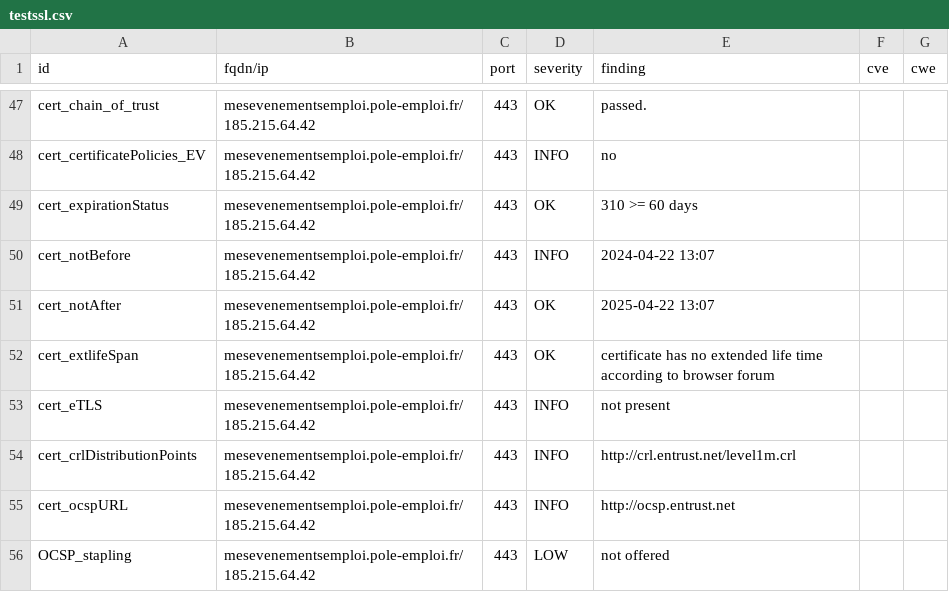
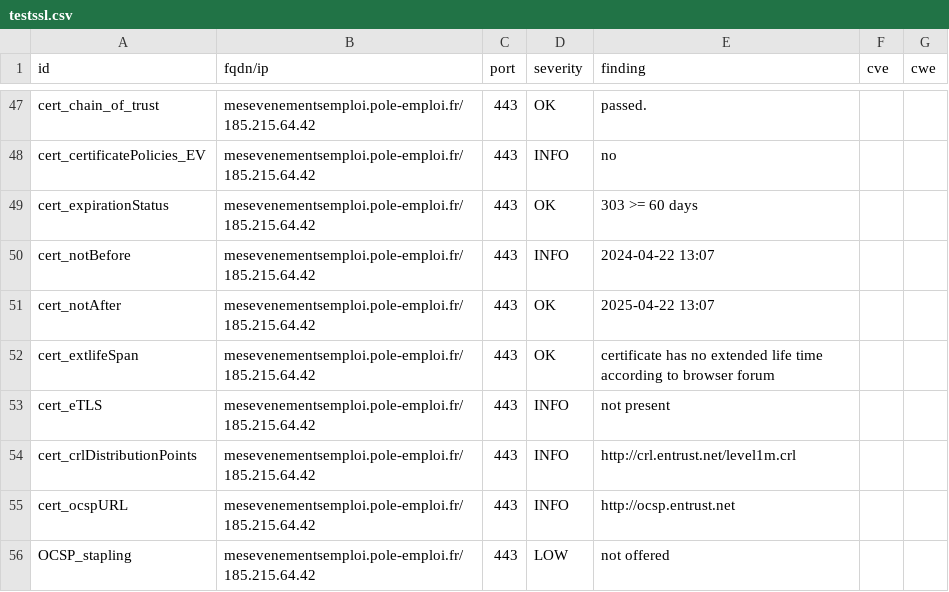
Before and after one commit to julienracine/dashlord, a CSV file: results/aHR0cHM6Ly9tZXNldmVuZW1lbnRzZW1wbG9pLnBvbGUtZW1wbG9pLmZy/testssl.csv, drawn as a sheet; only a part is shown, gaps mark what is left out.

```diff
--- a/results/aHR0cHM6Ly9tZXNldmVuZW1lbnRzZW1wbG9pLnBvbGUtZW1wbG9pLmZy/testssl.csv
+++ b/results/aHR0cHM6Ly9tZXNldmVuZW1lbnRzZW1wbG9pLnBvbGUtZW1wbG9pLmZy/testssl.csv
@@ -48,3 +48,3 @@
 "cert_certificatePolicies_EV","mesevenementsemploi.pole-emploi.fr/185.215.64.42","443","INFO","no","",""
-"cert_expirationStatus","mesevenementsemploi.pole-emploi.fr/185.215.64.42","443","OK","310 >= 60 days","",""
+"cert_expirationStatus","mesevenementsemploi.pole-emploi.fr/185.215.64.42","443","OK","303 >= 60 days","",""
 "cert_notBefore","mesevenementsemploi.pole-emploi.fr/185.215.64.42","443","INFO","2024-04-22 13:07","",""
```
Also changed, not shown: 14 other files.
